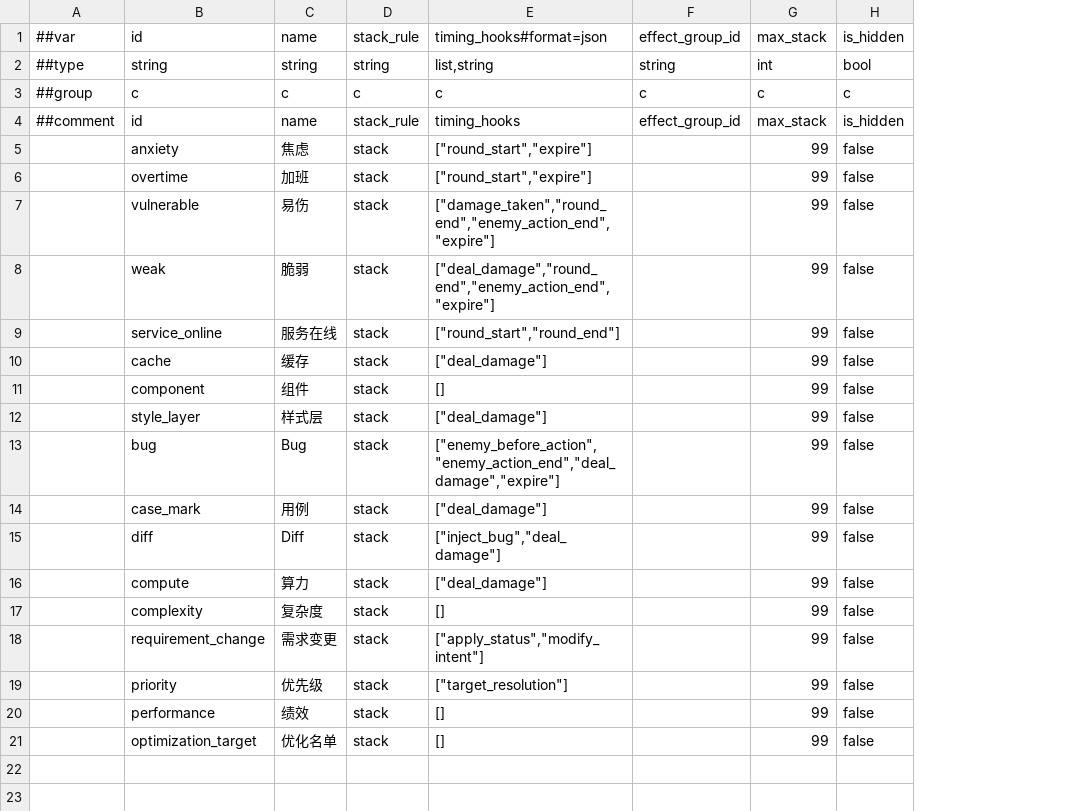
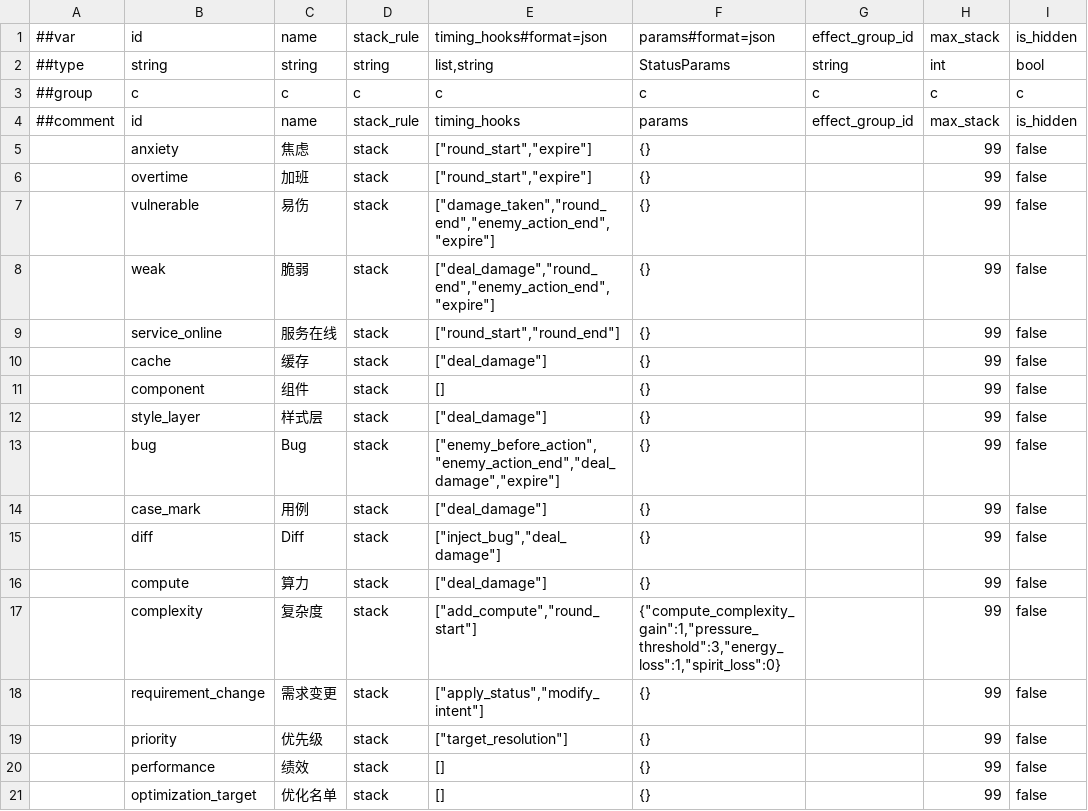
Before and after one commit to k1ngr4m/withgai, a CSV file: DataTables/Datas/StatusDef.csv, drawn as a sheet; only a part is shown; the diff names each change by its address in the sheet, - before the commit and + after, or states it on an @@ line.

Commit message:
Implement algorithm complexity pressure

```diff
--- a/DataTables/Datas/StatusDef.csv
+++ b/DataTables/Datas/StatusDef.csv
+column F, rows 1-21: params#format=json | StatusParams | c | params | {} | {} | {} | {} | {} | {} | {} | {} | {} | {} | {} | {} | {"compute_complexity_gain":1,"pressure_threshold":3,"energy_loss":1,"spirit_loss":0} | {} | {} | {} | {}
-E17: []
+E17: ["add_compute","round_start"]
```
Also changed, not shown: 9 other files.
